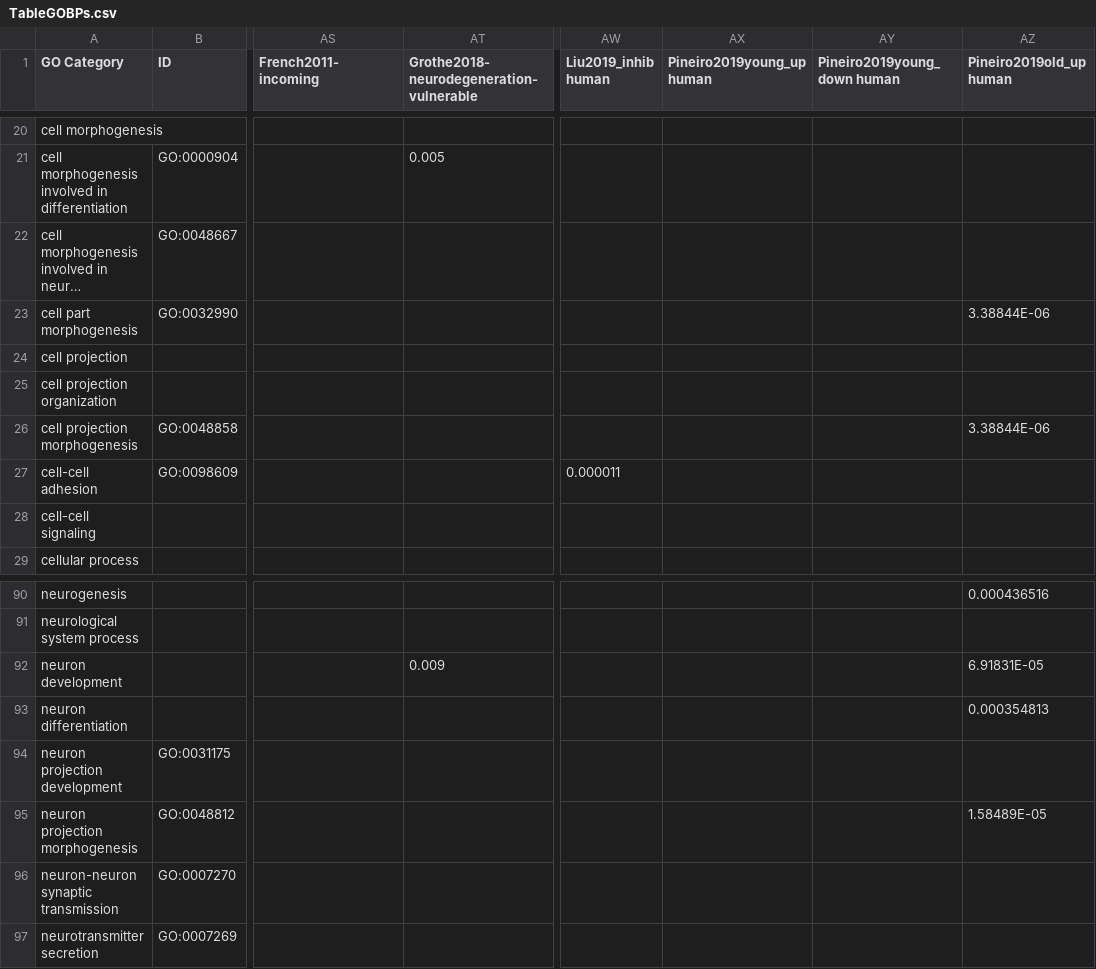
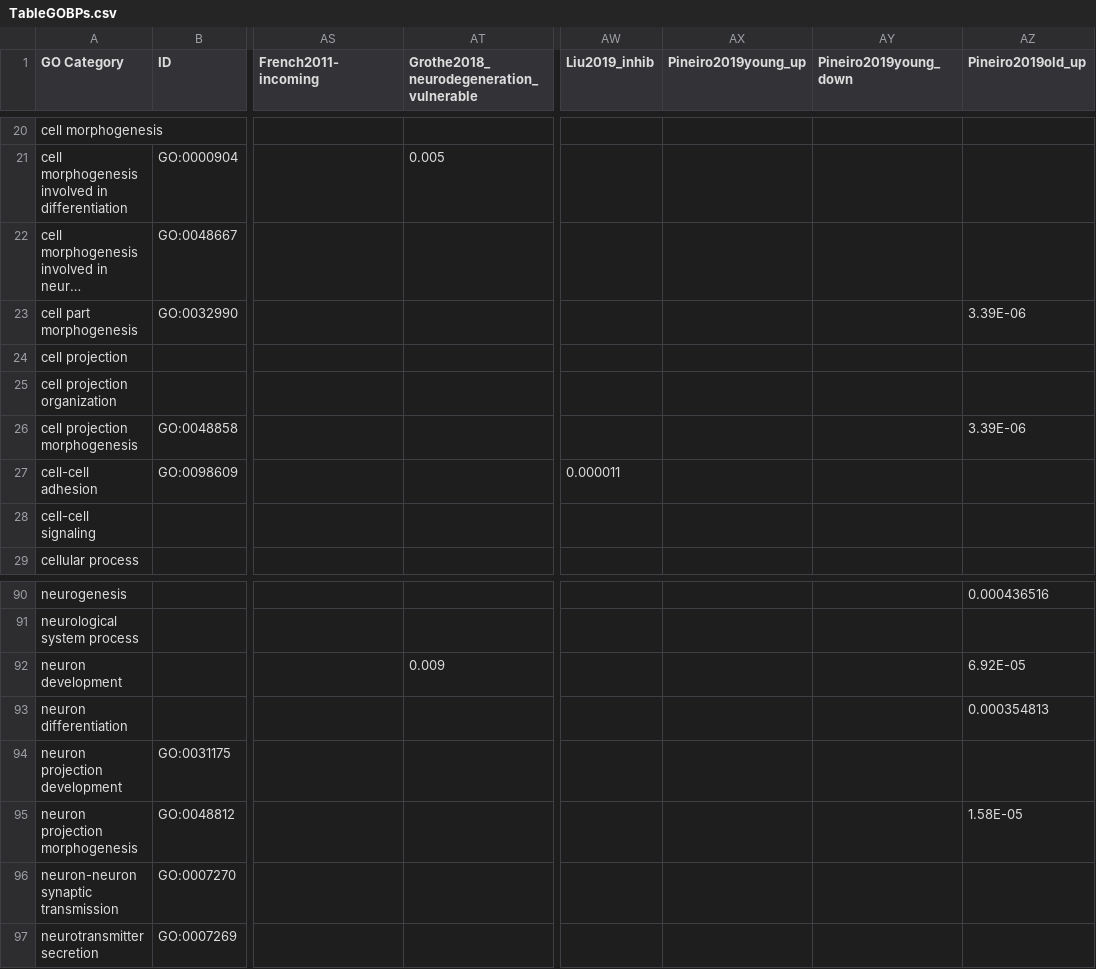
Before and after one commit to benfulcher/GCEA_FalsePositives, a CSV file: LiteratureEnrichmentData/TableGOBPs.csv, drawn as a sheet; only a part is shown, gaps mark what is left out; long unchanged cells end in …; the diff covers the shown part only; the diff names each change by its address in the sheet, - before the commit and + after, or states it on an @@ line.

```diff
--- a/LiteratureEnrichmentData/TableGOBPs.csv
+++ b/LiteratureEnrichmentData/TableGOBPs.csv
-AT1: Grothe2018-neurodegeneration-vulnerable
+AT1: Grothe2018_neurodegeneration_vulnerable
-AW1: Liu2019_inhib human
+AW1: Liu2019_inhib
-AX1: Pineiro2019young_up human
+AX1: Pineiro2019young_up
-AY1: Pineiro2019young_down human
+AY1: Pineiro2019young_down
-AZ1: Pineiro2019old_up human
+AZ1: Pineiro2019old_up
-AZ23 (Pineiro2019old_up): 3.38844E-06
+AZ23 (Pineiro2019old_up): 3.39E-06
-AZ26 (Pineiro2019old_up): 3.38844E-06
+AZ26 (Pineiro2019old_up): 3.39E-06
-AZ92 (Pineiro2019old_up): 6.91831E-05
+AZ92 (Pineiro2019old_up): 6.92E-05
-AZ95 (Pineiro2019old_up): 1.58489E-05
+AZ95 (Pineiro2019old_up): 1.58E-05
```
Also changed, not shown: 14 edited cells elsewhere in this file, LiteratureEnrichmentData/AnnotateStudies.csv, 4 other files.
